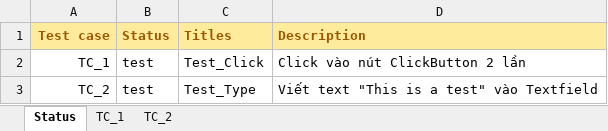
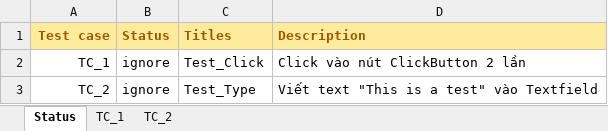
Before and after one commit to Huy1603/AutomationGameTest, an Excel workbook: SocketTesting/SocketTesting/ExcelFile/ExcelFile.xlsx, sheet Status, drawn as a sheet; values as stored, in another font and other column widths than the file's, no borders; the diff names each change by its address in the sheet, - before the commit and + after, or states it on an @@ line.

```diff
--- a/SocketTesting/SocketTesting/ExcelFile/ExcelFile.xlsx (sheet Status)
+++ b/SocketTesting/SocketTesting/ExcelFile/ExcelFile.xlsx (sheet Status)
-B2:B3 (Status): test
+B2:B3 (Status): ignore
```
Also changed, not shown: sheet TC_2, sheet TC_1, 22 other files.
